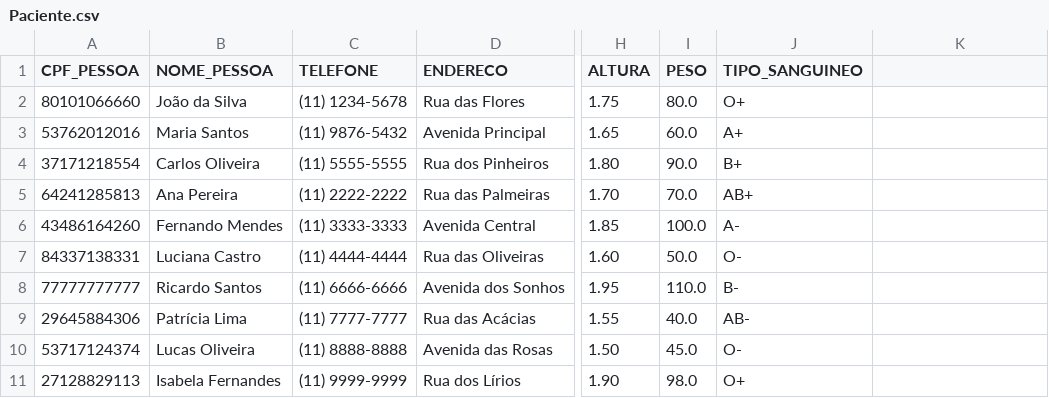
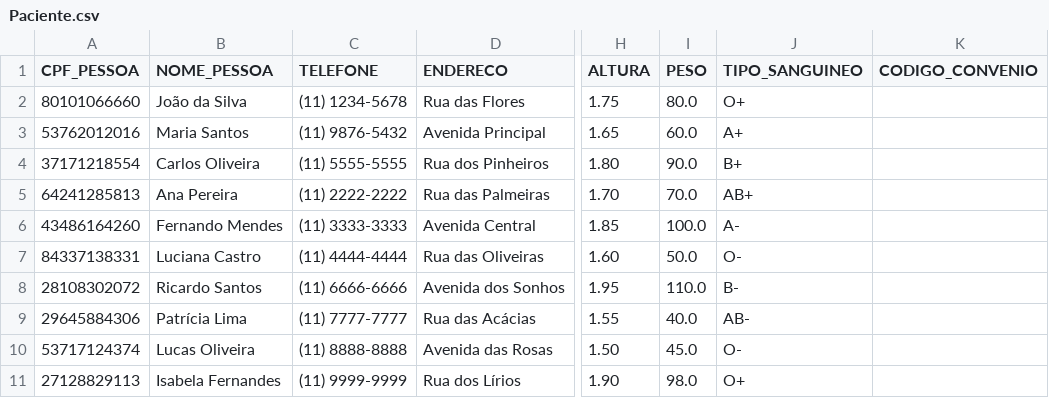
Before and after one commit to PietroGolfeto/sistema-hospitalar, a CSV file: arquivosCSV/Paciente.csv, drawn as a sheet; only a part is shown, gaps mark what is left out; the diff names each change by its address in the sheet, - before the commit and + after, or states it on an @@ line.

```diff
--- a/arquivosCSV/Paciente.csv
+++ b/arquivosCSV/Paciente.csv
-K1: (empty)
+K1: CODIGO_CONVENIO
-A8 (CPF_PESSOA): 77777777777
+A8 (CPF_PESSOA): 28108302072
```
Also changed, not shown: arquivosCSV/Medico.csv, 49 other files.
